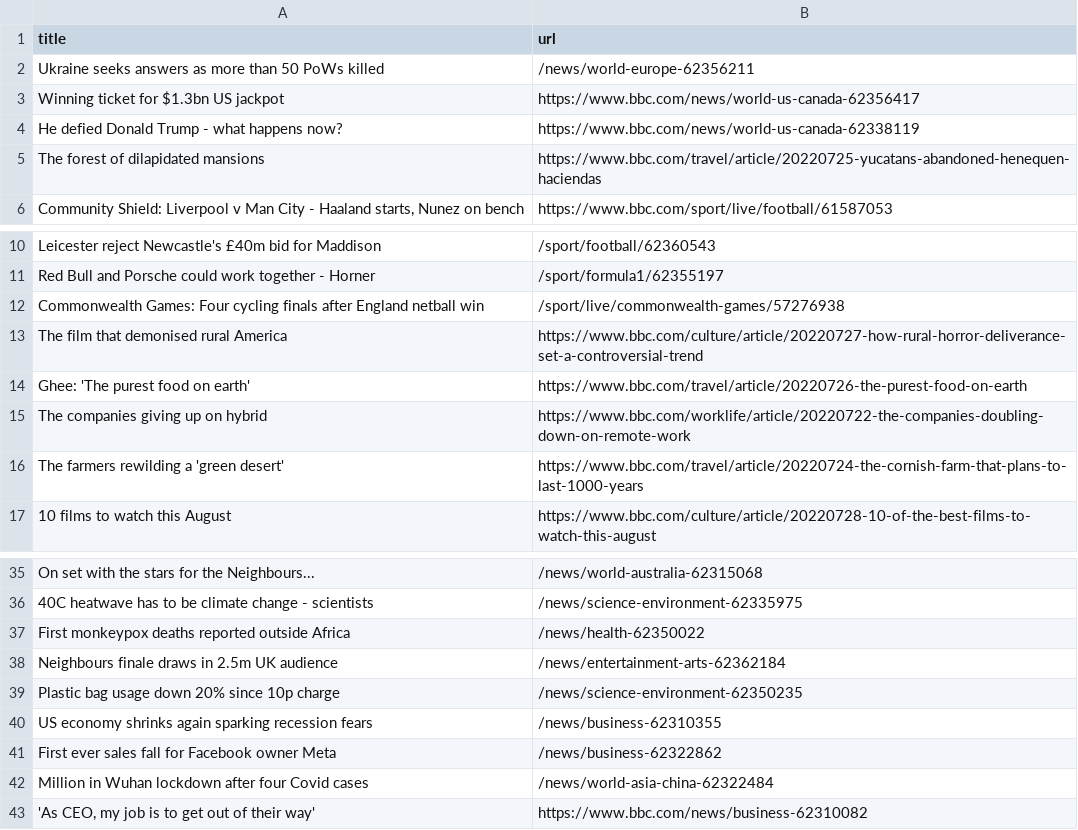
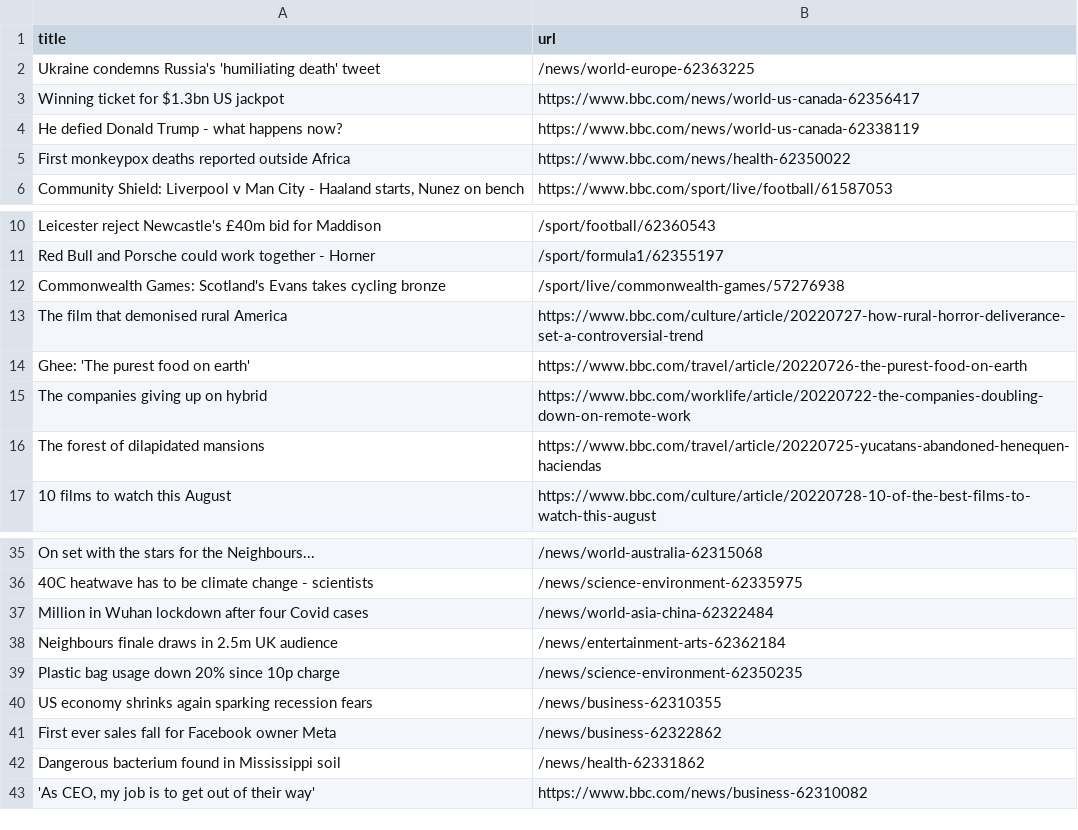
Before and after one commit to ErichBuergler/automatic-scraper-bbc, a CSV file: bbc.csv, drawn as a sheet; only a part is shown, gaps mark what is left out.

```diff
--- a/bbc.csv
+++ b/bbc.csv
@@ -1,6 +1,6 @@
 title,url
-Ukraine seeks answers as more than 50 PoWs killed,/news/world-europe-62356211
+Ukraine condemns Russia's 'humiliating death' tweet,/news/world-europe-62363225
 Winning ticket for $1.3bn US jackpot,https://www.bbc.com/news/world-us-canada-62356417
 He defied Donald Trump - what happens now?,https://www.bbc.com/news/world-us-canada-62338119
-The forest of dilapidated mansions,https://www.bbc.com/travel/article/20220725-yucatans-abandoned-henequen-haciendas
+First monkeypox deaths reported outside Africa,https://www.bbc.com/news/health-62350022
 "Community Shield: Liverpool v Man City - Haaland starts, Nunez on bench",https://www.bbc.com/sport/live/football/61587053
@@ -11,3 +11,3 @@ Leicester reject Newcastle's £40m bid for Maddison,/sport/football/62360543
 Red Bull and Porsche could work together - Horner,/sport/formula1/62355197
-Commonwealth Games: Four cycling finals after England netball win,/sport/live/commonwealth-games/57276938
+Commonwealth Games: Scotland's Evans takes cycling bronze,/sport/live/commonwealth-games/57276938
 The film that demonised rural America,https://www.bbc.com/culture/article/20220727-how-rural-horror-deliverance-set-a-controversial-trend
@@ -15,3 +15,3 @@ Ghee: 'The purest food on earth',https://www.bbc.com/travel/article/20220726-the
 The companies giving up on hybrid,https://www.bbc.com/worklife/article/20220722-the-companies-doubling-down-on-remote-work
-The farmers rewilding a 'green desert',https://www.bbc.com/travel/article/20220724-the-cornish-farm-that-plans-to-last-1000-years
+The forest of dilapidated mansions,https://www.bbc.com/travel/article/20220725-yucatans-abandoned-henequen-haciendas
 10 films to watch this August,https://www.bbc.com/culture/article/20220728-10-of-the-best-films-to-watch-this-august
@@ -36,3 +36,3 @@ On set with the stars for the Neighbours...,/news/world-australia-62315068
 40C heatwave has to be climate change - scientists,/news/science-environment-62335975
-First monkeypox deaths reported outside Africa,/news/health-62350022
+Million in Wuhan lockdown after four Covid cases,/news/world-asia-china-62322484
 Neighbours finale draws in 2.5m UK audience,/news/entertainment-arts-62362184
@@ -41,3 +41,3 @@ US economy shrinks again sparking recession fears,/news/business-62310355
 First ever sales fall for Facebook owner Meta,/news/business-62322862
-Million in Wuhan lockdown after four Covid cases,/news/world-asia-china-62322484
+Dangerous bacterium found in Mississippi soil,/news/health-62331862
 "'As CEO, my job is to get out of their way'",https://www.bbc.com/news/business-62310082
```
